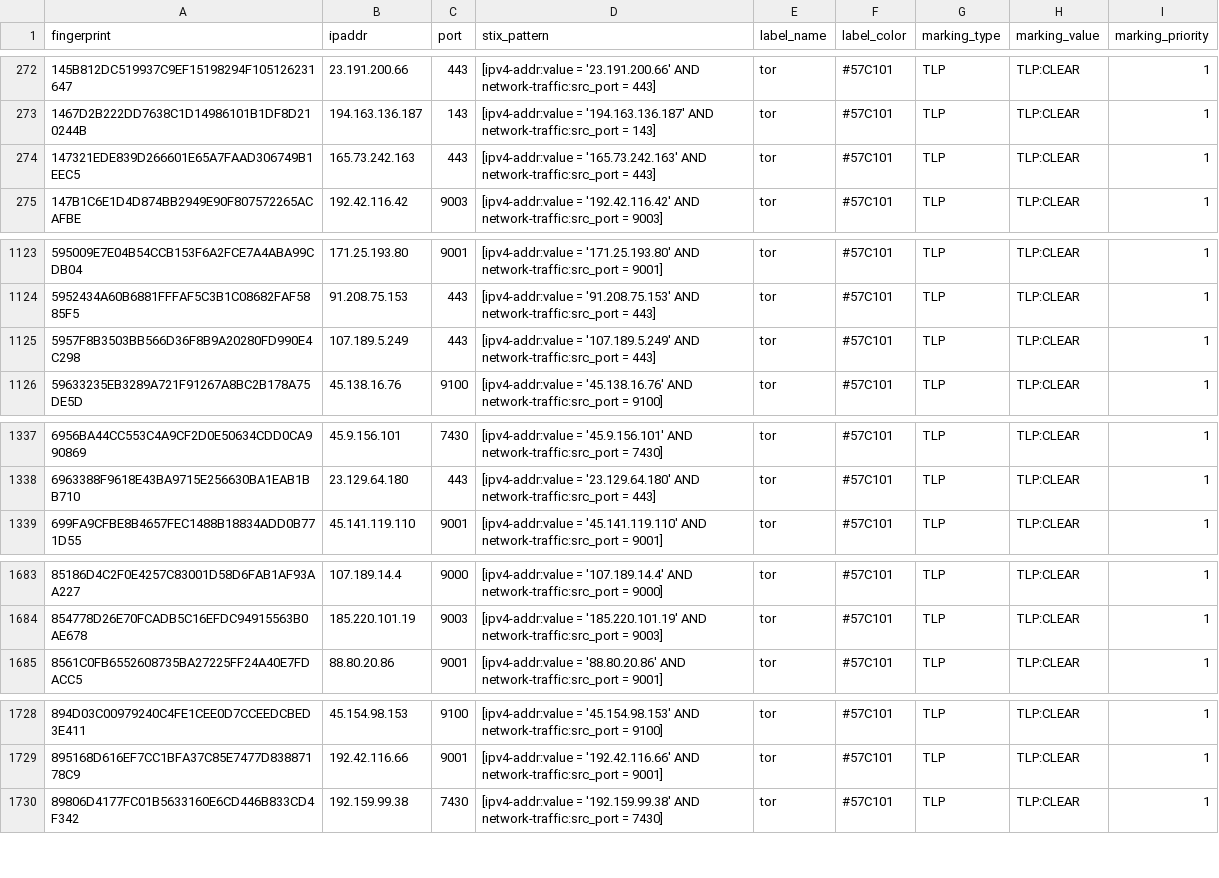
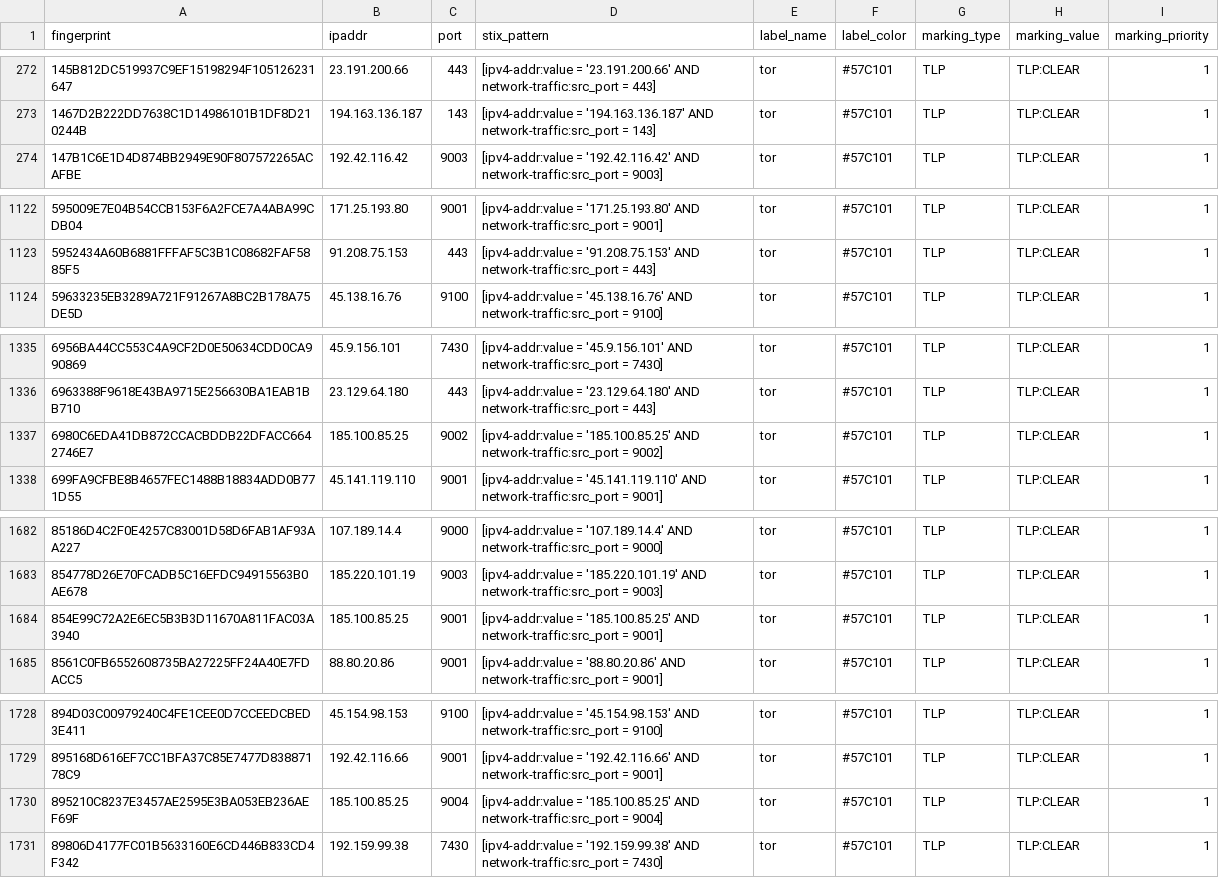
Before and after one commit to DreadFog/tor_csv_feed_opencti, a CSV file: latest.exits_v4.csv, drawn as a sheet; only a part is shown, gaps mark what is left out; removed rows and columns are numbered as before the commit, all else as after; the diff covers the shown part only; the diff names each change by its address in the sheet, - before the commit and + after, or states it on an @@ line.

```diff
--- a/latest.exits_v4.csv
+++ b/latest.exits_v4.csv
-row 274: 147321EDE839D266601E65A7FAAD306749B1EEC5 | 165.73.242.163 | 443 | [ipv4-addr:value = '165.73.242.163' AND network-traffic:src_port = 443] | tor | #57C101 | TLP | TLP:CLEAR | 1
-row 1125: 5957F8B3503BB566D36F8B9A20280FD990E4C298 | 107.189.5.249 | 443 | [ipv4-addr:value = '107.189.5.249' AND network-traffic:src_port = 443] | tor | #57C101 | TLP | TLP:CLEAR | 1
+row 1337: 6980C6EDA41DB872CCACBDDB22DFACC6642746E7 | 185.100.85.25 | 9002 | [ipv4-addr:value = '185.100.85.25' AND network-traffic:src_port = 9002] | tor | #57C101 | TLP | TLP:CLEAR | 1
+row 1684: 854E99C72A2E6EC5B3B3D11670A811FAC03A3940 | 185.100.85.25 | 9001 | [ipv4-addr:value = '185.100.85.25' AND network-traffic:src_port = 9001] | tor | #57C101 | TLP | TLP:CLEAR | 1
+row 1730: 895210C8237E3457AE2595E3BA053EB236AEF69F | 185.100.85.25 | 9004 | [ipv4-addr:value = '185.100.85.25' AND network-traffic:src_port = 9004] | tor | #57C101 | TLP | TLP:CLEAR | 1
```
Also changed, not shown: 2 added rows, 3 removed rows and 16 edited cells elsewhere in this file, latest.all_v6.csv, latest.exits_v6.csv, 3 other files.
